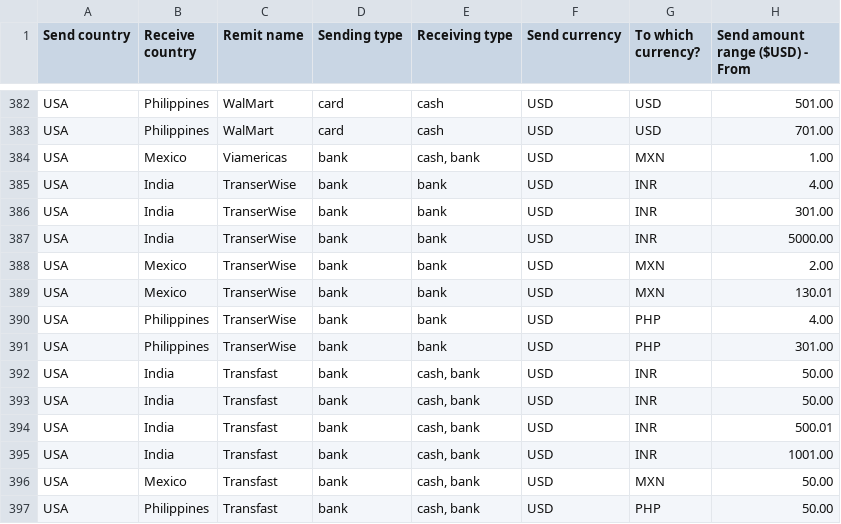
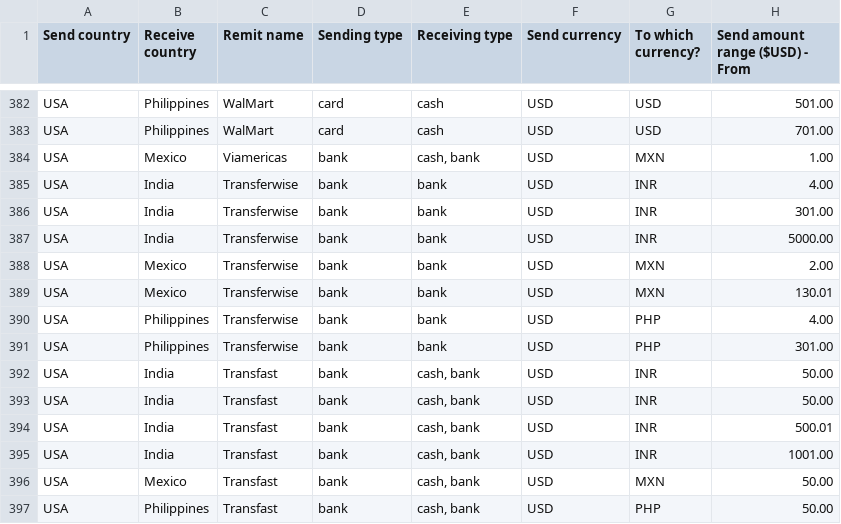
Before and after one commit to kuis221/ROR_save_on_send, a CSV file: db/seeds/remittance_terms.csv, drawn as a sheet; only a part is shown, gaps mark what is left out; the diff names each change by its address in the sheet, - before the commit and + after, or states it on an @@ line.

Commit message:
fixed name for transferwise in the seed data #93243668

```diff
--- a/db/seeds/remittance_terms.csv
+++ b/db/seeds/remittance_terms.csv
-C385:C391 (Remit name): TranserWise
+C385:C391 (Remit name): Transferwise
```
